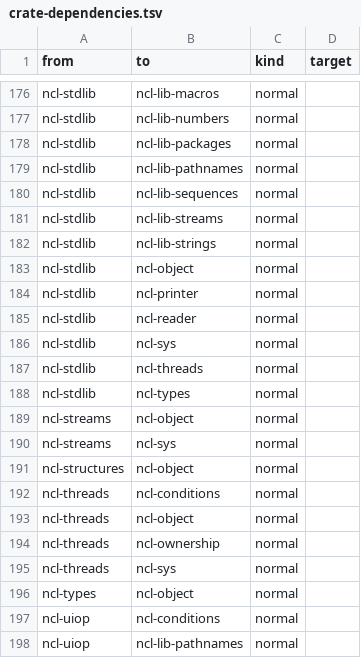
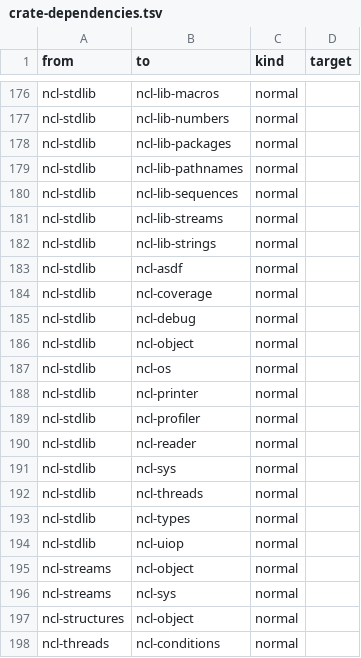
Before and after one commit to nerima-lisp/ncl, a TSV file: docs/src/design/crate-dependencies.tsv, drawn as a sheet; only a part is shown, gaps mark what is left out; the shorter side is filled out with more unchanged rows; the diff names each change by its address in the sheet, - before the commit and + after, or states it on an @@ line.

Commit message:
test(architecture): enforce crate dependency graph

```diff
--- a/docs/src/design/crate-dependencies.tsv
+++ b/docs/src/design/crate-dependencies.tsv
+row 183: ncl-stdlib | ncl-asdf | normal
+row 184: ncl-stdlib | ncl-coverage | normal
+row 185: ncl-stdlib | ncl-debug | normal
+row 187: ncl-stdlib | ncl-os | normal
+row 189: ncl-stdlib | ncl-profiler | normal
+row 194: ncl-stdlib | ncl-uiop | normal
```
Also changed, not shown: 4 other files.
